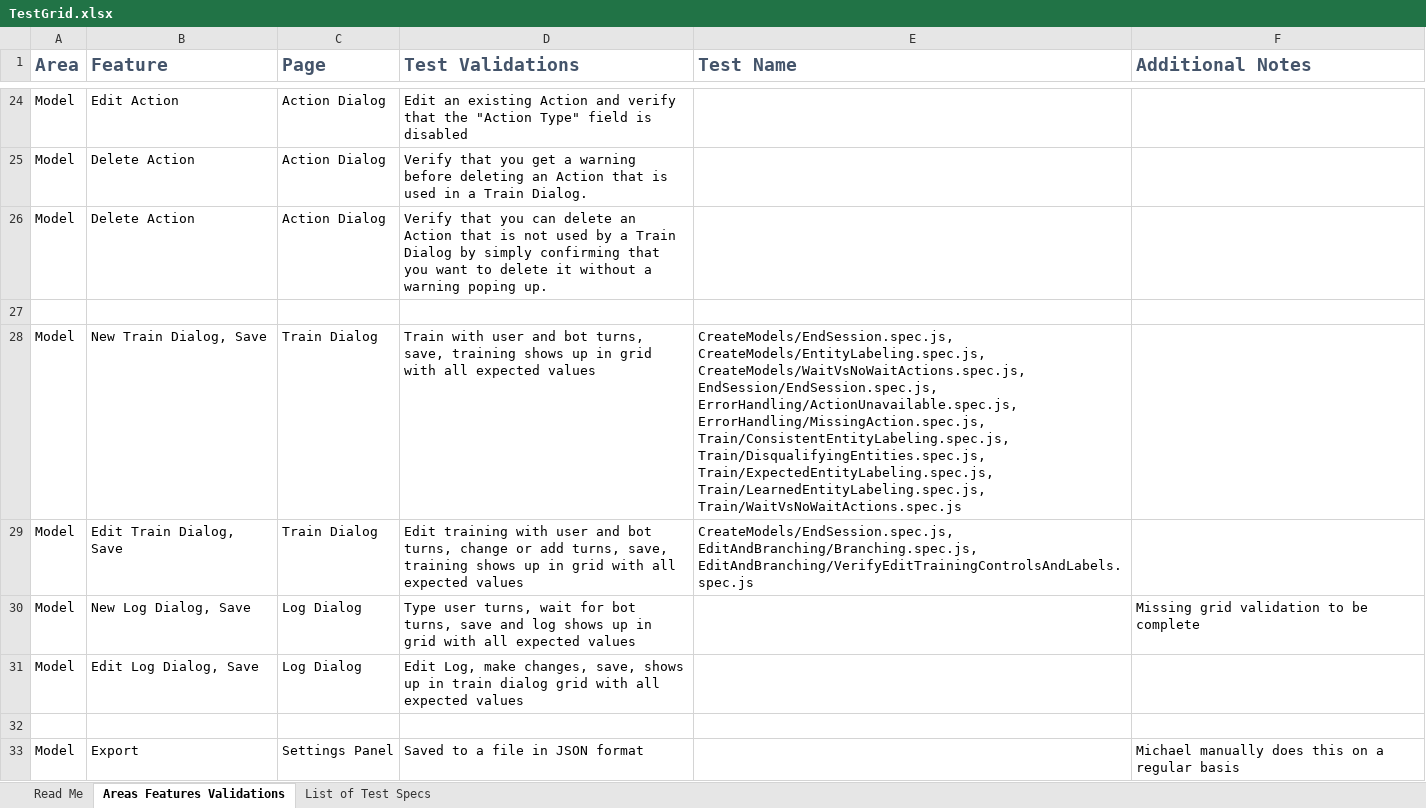
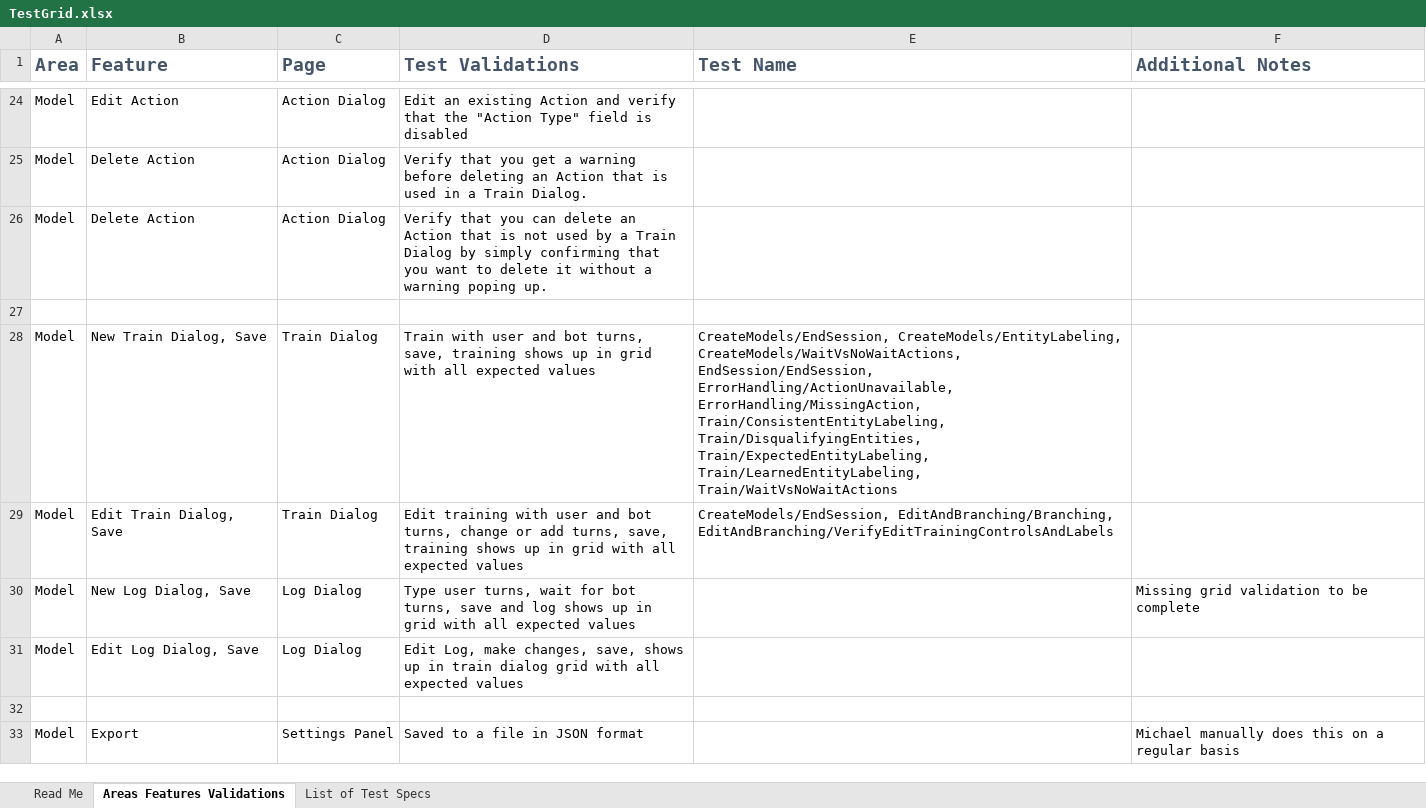
Before and after one commit to microsoft/ConversationLearner-UI, an Excel workbook: cypress/TestGrid.xlsx, sheet Areas Features Validations, drawn as a sheet; only a part is shown, gaps mark what is left out; values as stored, in another font and other column widths than the file's, no borders; table styles not drawn; the diff covers the shown part only; the diff names each change by its address in the sheet, - before the commit and + after, or states it on an @@ line.

```diff
--- a/cypress/TestGrid.xlsx (sheet Areas Features Validations)
+++ b/cypress/TestGrid.xlsx (sheet Areas Features Validations)
-E28 (Test Name): CreateModels/EndSession.spec.js, CreateModels/EntityLabeling.spec.js, CreateModels/WaitVsNoWaitActions.spec.js, EndSession/EndSession.spec.js, ErrorHandling/ActionUnavailable.spec.js, ErrorHandling/MissingAction.spec.js, Train/ConsistentEntityLabeling.spec.js, Train/DisqualifyingEntities.spec.js, Train/ExpectedEntityLabeling.spec.js, Train/LearnedEntityLabeling.spec.js, Train/WaitVsNoWaitActions.spec.js
+E28 (Test Name): CreateModels/EndSession, CreateModels/EntityLabeling, CreateModels/WaitVsNoWaitActions, EndSession/EndSession, ErrorHandling/ActionUnavailable, ErrorHandling/MissingAction, Train/ConsistentEntityLabeling, Train/DisqualifyingEntities, Train/ExpectedEntityLabeling, Train/LearnedEntityLabeling, Train/WaitVsNoWaitActions
-E29 (Test Name): CreateModels/EndSession.spec.js, EditAndBranching/Branching.spec.js, EditAndBranching/VerifyEditTrainingControlsAndLabels.spec.js
+E29 (Test Name): CreateModels/EndSession, EditAndBranching/Branching, EditAndBranching/VerifyEditTrainingControlsAndLabels
```
Also changed, not shown: 1 added row, 2 removed rows and 39 edited cells elsewhere in this sheet.
